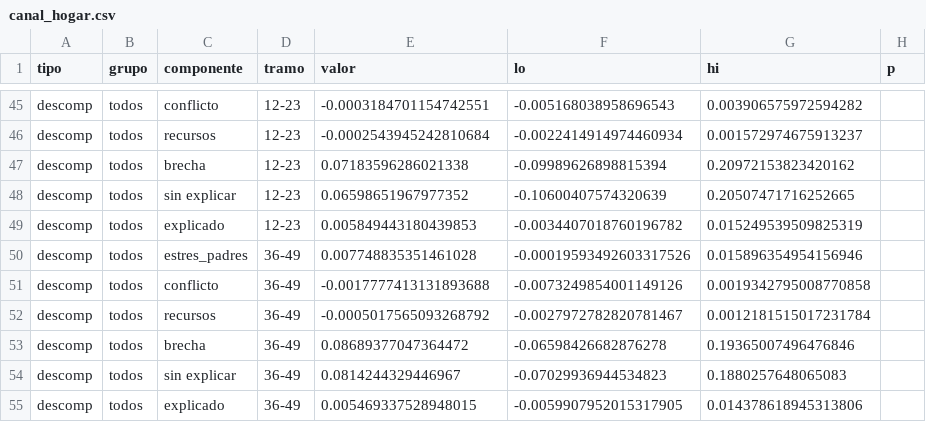
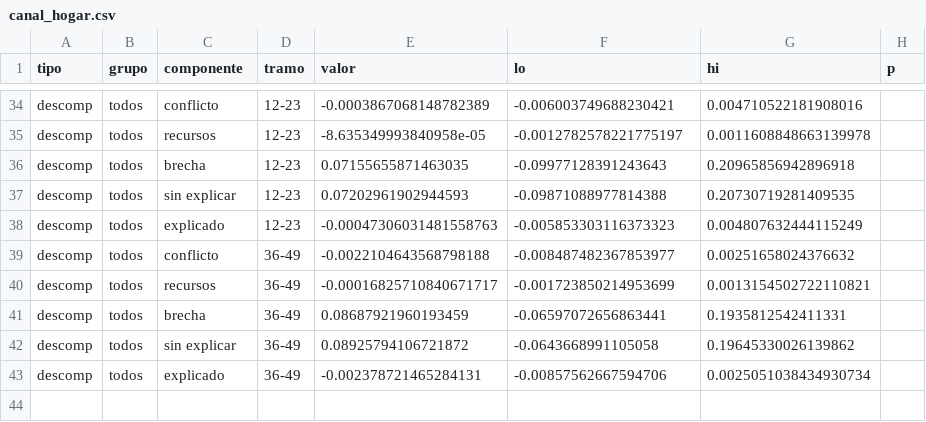
Before and after one commit to jedr1-ship-it/TALIS, a CSV file: reports/canal_hogar.csv, drawn as a sheet; only a part is shown, gaps mark what is left out; removed rows and columns are numbered as before the commit, all else as after; the diff covers the shown part only; the diff names each change by its address in the sheet, - before the commit and + after, or states it on an @@ line.

```diff
--- a/reports/canal_hogar.csv
+++ b/reports/canal_hogar.csv
-E34 (valor): -0.0003184701154742551
+E34 (valor): -0.0003867068148782389
-F34 (lo): -0.005168038958696543
+F34 (lo): -0.006003749688230421
-G34 (hi): 0.003906575972594282
+G34 (hi): 0.004710522181908016
-E35 (valor): -0.0002543945242810684
+E35 (valor): -8.635349993840958e-05
-F35 (lo): -0.0022414914974460934
+F35 (lo): -0.0012782578221775197
-G35 (hi): 0.001572974675913237
+G35 (hi): 0.0011608848663139978
-E36 (valor): 0.07183596286021338
+E36 (valor): 0.07155655871463035
-F36 (lo): -0.09989626898815394
+F36 (lo): -0.09977128391243643
-G36 (hi): 0.20972153823420162
+G36 (hi): 0.20965856942896918
-E37 (valor): 0.06598651967977352
+E37 (valor): 0.07202961902944593
-F37 (lo): -0.10600407574320639
+F37 (lo): -0.09871088977814388
-G37 (hi): 0.20507471716252665
+G37 (hi): 0.20730719281409535
-E38 (valor): 0.005849443180439853
+E38 (valor): -0.00047306031481558763
-F38 (lo): -0.0034407018760196782
+F38 (lo): -0.005853303116373323
-G38 (hi): 0.015249539509825319
+G38 (hi): 0.004807632444115249
-row 50: descomp | todos | estres_padres | 36-49 | 0.007748835351461028 | -0.00019593492603317526 | 0.015896354954156946
-E39 (valor): -0.0017777413131893688
+E39 (valor): -0.0022104643568798188
-F39 (lo): -0.0073249854001149126
+F39 (lo): -0.008487482367853977
-G39 (hi): 0.0019342795008770858
+G39 (hi): 0.00251658024376632
-E40 (valor): -0.0005017565093268792
+E40 (valor): -0.00016825710840671717
-F40 (lo): -0.0027972782820781467
+F40 (lo): -0.001723850214953699
-G40 (hi): 0.0012181515017231784
+G40 (hi): 0.0013154502722110821
-E41 (valor): 0.08689377047364472
+E41 (valor): 0.08687921960193459
-F41 (lo): -0.06598426682876278
+F41 (lo): -0.06597072656863441
-G41 (hi): 0.19365007496476846
+G41 (hi): 0.1935812542411331
-E42 (valor): 0.0814244329446967
+E42 (valor): 0.08925794106721872
-F42 (lo): -0.07029936944534823
+F42 (lo): -0.0643668991105058
-G42 (hi): 0.1880257648065083
+G42 (hi): 0.19645330026139862
-E43 (valor): 0.005469337528948015
+E43 (valor): -0.002378721465284131
-F43 (lo): -0.0059907952015317905
+F43 (lo): -0.00857562667594706
-G43 (hi): 0.014378618945313806
+G43 (hi): 0.0025051038434930734
```
Also changed, not shown: 11 removed rows and 60 edited cells elsewhere in this file, 6 other files.
